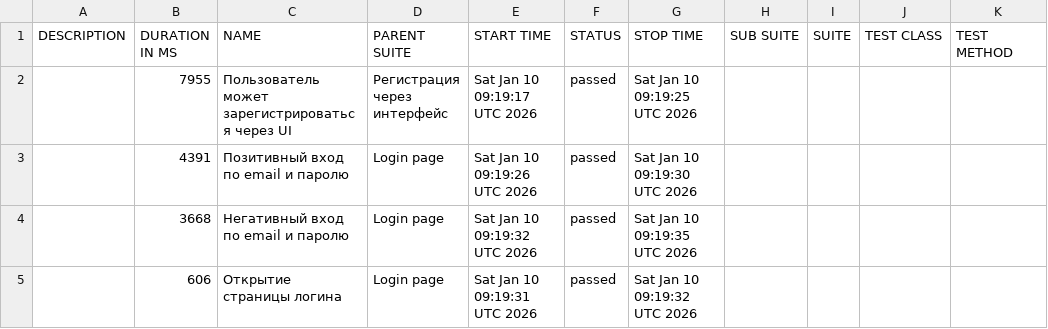
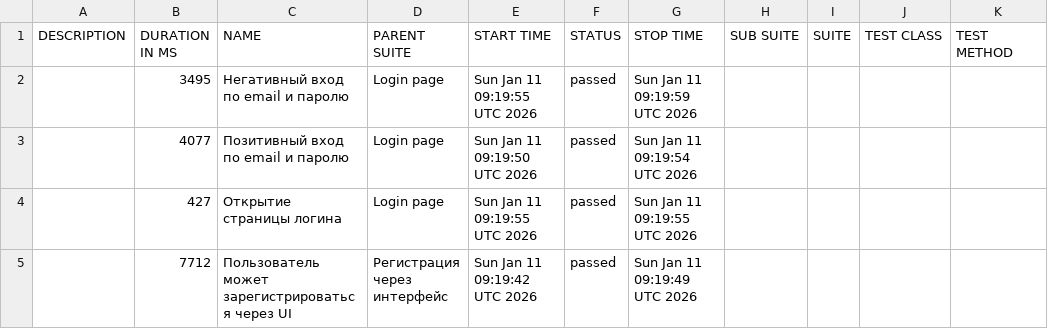
Before and after one commit to borbkin/e2e-codecept, a CSV file: data/suites.csv, drawn as a sheet.

```diff
--- a/data/suites.csv
+++ b/data/suites.csv
@@ -1,5 +1,5 @@
 "DESCRIPTION","DURATION IN MS","NAME","PARENT SUITE","START TIME","STATUS","STOP TIME","SUB SUITE","SUITE","TEST CLASS","TEST METHOD"
-"","7955","Пользователь может зарегистрироваться через UI","Регистрация через интерфейс","Sat Jan 10 09:19:17 UTC 2026","passed","Sat Jan 10 09:19:25 UTC 2026","","","",""
-"","4391","Позитивный вход по email и паролю","Login page","Sat Jan 10 09:19:26 UTC 2026","passed","Sat Jan 10 09:19:30 UTC 2026","","","",""
-"","3668","Негативный вход по email и паролю","Login page","Sat Jan 10 09:19:32 UTC 2026","passed","Sat Jan 10 09:19:35 UTC 2026","","","",""
-"","606","Открытие страницы логина","Login page","Sat Jan 10 09:19:31 UTC 2026","passed","Sat Jan 10 09:19:32 UTC 2026","","","",""
+"","3495","Негативный вход по email и паролю","Login page","Sun Jan 11 09:19:55 UTC 2026","passed","Sun Jan 11 09:19:59 UTC 2026","","","",""
+"","4077","Позитивный вход по email и паролю","Login page","Sun Jan 11 09:19:50 UTC 2026","passed","Sun Jan 11 09:19:54 UTC 2026","","","",""
+"","427","Открытие страницы логина","Login page","Sun Jan 11 09:19:55 UTC 2026","passed","Sun Jan 11 09:19:55 UTC 2026","","","",""
+"","7712","Пользователь может зарегистрироваться через UI","Регистрация через интерфейс","Sun Jan 11 09:19:42 UTC 2026","passed","Sun Jan 11 09:19:49 UTC 2026","","","",""
```
Also changed, not shown: 22 other files.
